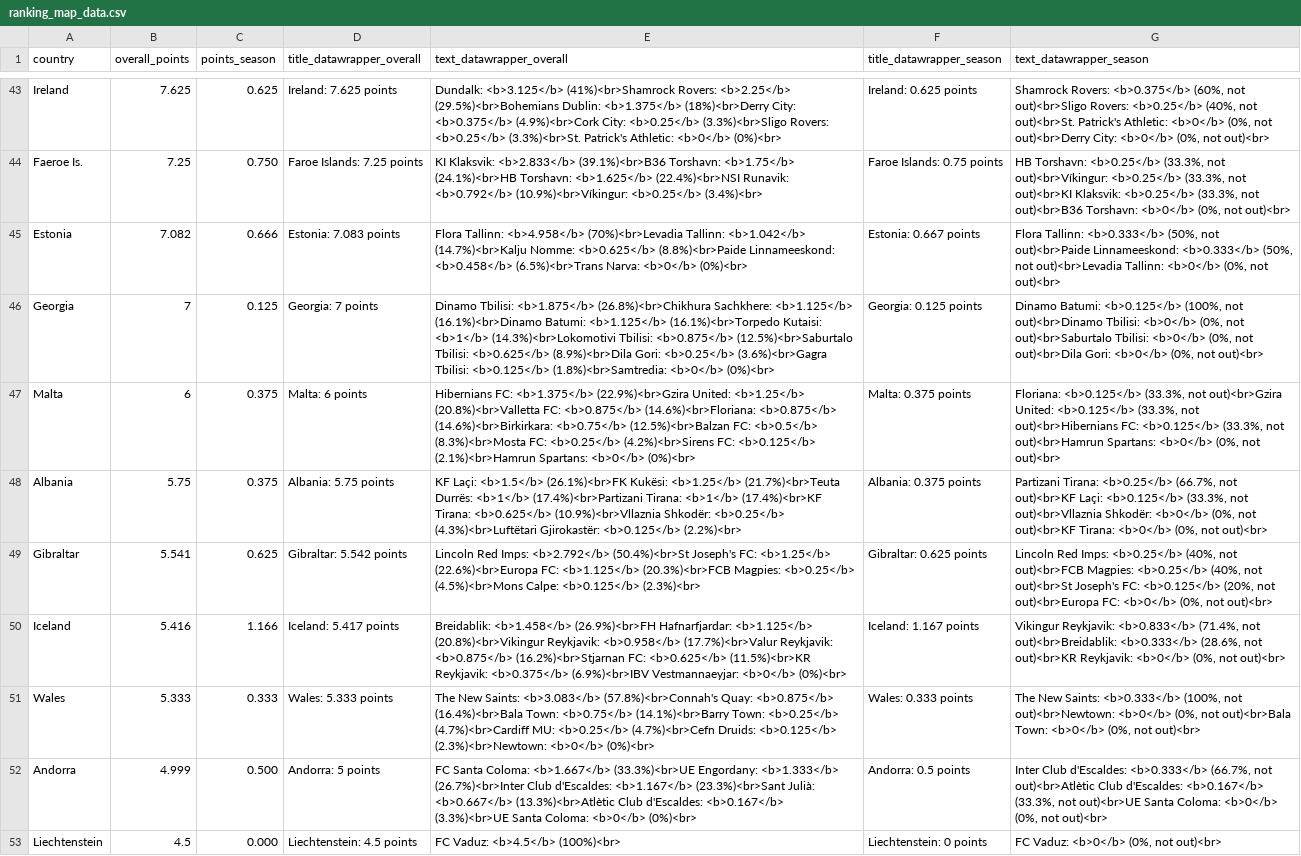
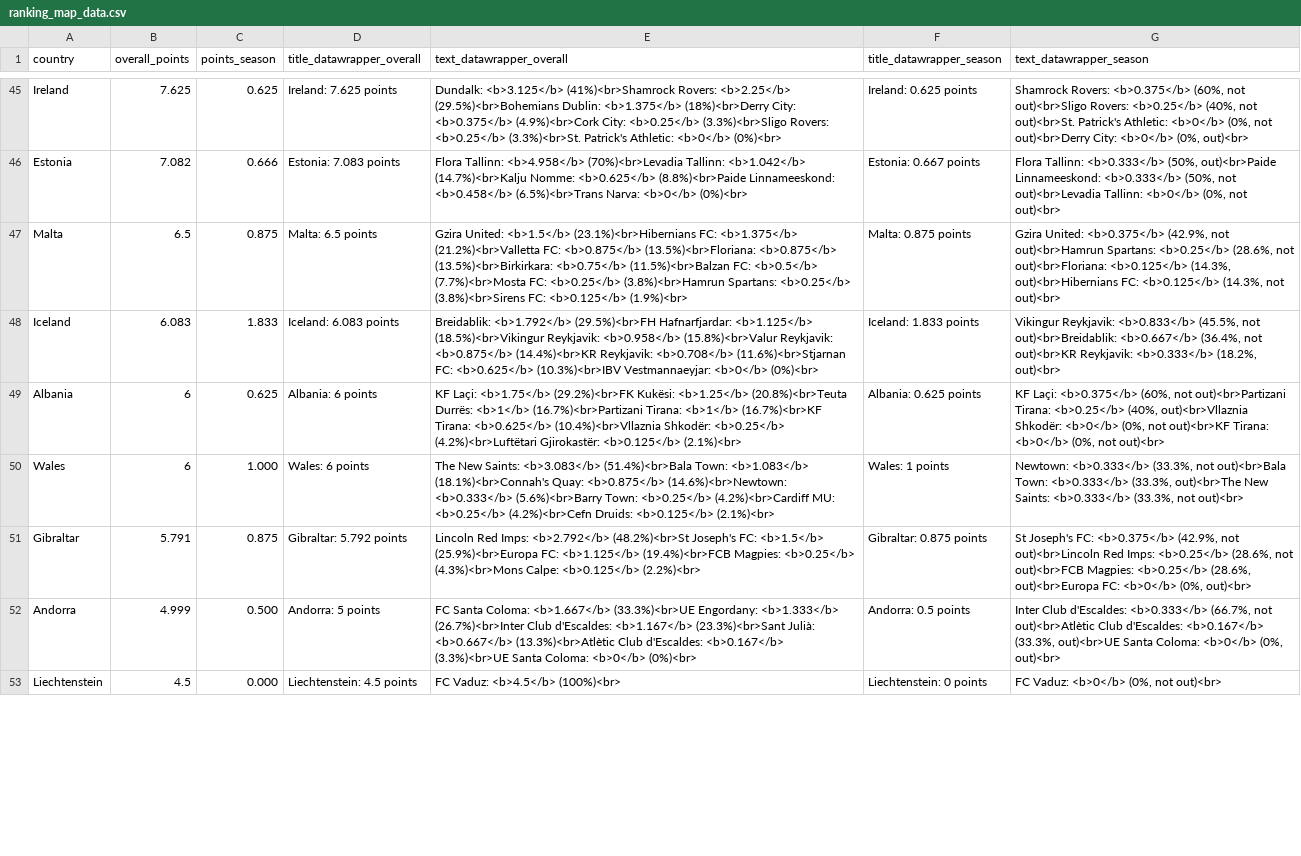
Before and after one commit to awp-finanznachrichten/uefa_ranking, a CSV file: Output/ranking_map_data.csv, drawn as a sheet; only a part is shown, gaps mark what is left out; removed rows and columns are numbered as before the commit, all else as after; the diff covers the shown part only; the diff names each change by its address in the sheet, - before the commit and + after, or states it on an @@ line.

```diff
--- a/Output/ranking_map_data.csv
+++ b/Output/ranking_map_data.csv
-G45 (text_datawrapper_season): …<b>0</b> (0%, not out)<br>
+G45 (text_datawrapper_season): …<b>0</b> (0%, out)<br>
-row 44: Faeroe Is. | 7.25 | 0.750 | Faroe Islands: 7.25 points | KI Klaksvik: <b>2.833</b> (39.1%)<br>B36 Torshavn: <b>1.75</b> (24.1%)<br>HB Torshavn: <b>1.625</b> (22.4%)<br>NSI Runavik: <b>0.792</b> (10.9%)<br>Víkingur: <b>0.25</b> (3.4%)<br> | Faroe Islands: 0.75 points | HB Torshavn: <b>0.25</b> (33.3%, not out)<br>Víkingur: <b>0.25</b> (33.3%, not out)<br>KI Klaksvik: <b>0.25</b> (33.3%, not out)<br>B36 Torshavn: <b>0</b> (0%, not out)<br>
-G46 (text_datawrapper_season): …<b>0.333</b> (50%, not out)<br>Paide Linnameeskond:…
+G46 (text_datawrapper_season): …<b>0.333</b> (50%, out)<br>Paide Linnameeskond:…
-row 46: Georgia | 7 | 0.125 | Georgia: 7 points | Dinamo Tbilisi: <b>1.875</b> (26.8%)<br>Chikhura Sachkhere: <b>1.125</b> (16.1%)<br>Dinamo Batumi: <b>1.125</b> (16.1%)<br>Torpedo Kutaisi: <b>1</b> (14.3%)<br>Lokomotivi Tbilisi: <b>0.875</b> (12.5%)<br>Saburtalo Tbilisi: <b>0.625</b> (8.9%)<br>Dila Gori: <b>0.25</b> (3.6%)<br>Gagra Tbilisi: <b>0.125</b> (1.8%)<br>Samtredia: <b>0</b> (0%)<br> | Georgia: 0.125 points | Dinamo Batumi: <b>0.125</b> (100%, not out)<br>Dinamo Tbilisi: <b>0</b> (0%, not out)<br>Saburtalo Tbilisi: <b>0</b> (0%, not out)<br>Dila Gori: <b>0</b> (0%, not out)<br>
-B47 (overall_points): 6
+B47 (overall_points): 6.5
-C47 (points_season): 0.375
+C47 (points_season): 0.875
-D47 (title_datawrapper_overall): Malta: 6 points
+D47 (title_datawrapper_overall): Malta: 6.5 points
-E47 (text_datawrapper_overall): Hibernians FC: <b>1.375</b> (22.9%)<br>Gzira United: <b>1.25</b> (20.8%)<br>Valletta FC: <b>0.875</b> (14.6%)<br>Floriana: <b>0.875</b> (14.6%)<br>Birkirkara: <b>0.75</b> (12.5%)<br>Balzan FC: <b>0.5</b> (8.3%)<br>Mosta FC: <b>0.25</b> (4.2%)<br>Sirens FC: <b>0.125</b> (2.1%)<br>Hamrun Spartans: <b>0</b> (0%)<br>
+E47 (text_datawrapper_overall): Gzira United: <b>1.5</b> (23.1%)<br>Hibernians FC: <b>1.375</b> (21.2%)<br>Valletta FC: <b>0.875</b> (13.5%)<br>Floriana: <b>0.875</b> (13.5%)<br>Birkirkara: <b>0.75</b> (11.5%)<br>Balzan FC: <b>0.5</b> (7.7%)<br>Mosta FC: <b>0.25</b> (3.8%)<br>Hamrun Spartans: <b>0.25</b> (3.8%)<br>Sirens FC: <b>0.125</b> (1.9%)<br>
-F47 (title_datawrapper_season): Malta: 0.375 points
+F47 (title_datawrapper_season): Malta: 0.875 points
-G47 (text_datawrapper_season): Floriana: <b>0.125</b> (33.3%, not out)<br>Gzira United: <b>0.125</b> (33.3%, not out)<br>Hibernians FC: <b>0.125</b> (33.3%, not out)<br>Hamrun Spartans: <b>0</b> (0%, not out)<br>
+G47 (text_datawrapper_season): Gzira United: <b>0.375</b> (42.9%, not out)<br>Hamrun Spartans: <b>0.25</b> (28.6%, not out)<br>Floriana: <b>0.125</b> (14.3%, out)<br>Hibernians FC: <b>0.125</b> (14.3%, not out)<br>
+row 48: Iceland | 6.083 | 1.833 | Iceland: 6.083 points | Breidablik: <b>1.792</b> (29.5%)<br>FH Hafnarfjardar: <b>1.125</b> (18.5%)<br>Vikingur Reykjavik: <b>0.958</b> (15.8%)<br>Valur Reykjavik: <b>0.875</b> (14.4%)<br>KR Reykjavik: <b>0.708</b> (11.6%)<br>Stjarnan FC: <b>0.625</b> (10.3%)<br>IBV Vestmannaeyjar: <b>0</b> (0%)<br> | Iceland: 1.833 points | Vikingur Reykjavik: <b>0.833</b> (45.5%, not out)<br>Breidablik: <b>0.667</b> (36.4%, not out)<br>KR Reykjavik: <b>0.333</b> (18.2%, out)<br>
-B49 (overall_points): 5.75
+B49 (overall_points): 6
-C49 (points_season): 0.375
+C49 (points_season): 0.625
-D49 (title_datawrapper_overall): Albania: 5.75 points
+D49 (title_datawrapper_overall): Albania: 6 points
-E49 (text_datawrapper_overall): KF Laçi: <b>1.5</b> (26.1%)<br>FK Kukësi: <b>1.25</b> (21.7%)<br>Teuta Durrës: <b>1</b> (17.4%)<br>Partizani Tirana: <b>1</b> (17.4%)<br>KF Tirana: <b>0.625</b> (10.9%)<br>Vllaznia Shkodër: <b>0.25</b> (4.3%)<br>Luftëtari Gjirokastër: <b>0.125</b> (2.2%)<br>
+E49 (text_datawrapper_overall): KF Laçi: <b>1.75</b> (29.2%)<br>FK Kukësi: <b>1.25</b> (20.8%)<br>Teuta Durrës: <b>1</b> (16.7%)<br>Partizani Tirana: <b>1</b> (16.7%)<br>KF Tirana: <b>0.625</b> (10.4%)<br>Vllaznia Shkodër: <b>0.25</b> (4.2%)<br>Luftëtari Gjirokastër: <b>0.125</b> (2.1%)<br>
-F49 (title_datawrapper_season): Albania: 0.375 points
+F49 (title_datawrapper_season): Albania: 0.625 points
-G49 (text_datawrapper_season): Partizani Tirana: <b>0.25</b> (66.7%, not out)<br>KF Laçi: <b>0.125</b> (33.3%, not out)<br>Vllaznia Shkodër:…
+G49 (text_datawrapper_season): KF Laçi: <b>0.375</b> (60%, not out)<br>Partizani Tirana: <b>0.25</b> (40%, out)<br>Vllaznia Shkodër:…
+row 50: Wales | 6 | 1.000 | Wales: 6 points | The New Saints: <b>3.083</b> (51.4%)<br>Bala Town: <b>1.083</b> (18.1%)<br>Connah's Quay: <b>0.875</b> (14.6%)<br>Newtown: <b>0.333</b> (5.6%)<br>Barry Town: <b>0.25</b> (4.2%)<br>Cardiff MU: <b>0.25</b> (4.2%)<br>Cefn Druids: <b>0.125</b> (2.1%)<br> | Wales: 1 points | Newtown: <b>0.333</b> (33.3%, not out)<br>Bala Town: <b>0.333</b> (33.3%, out)<br>The New Saints: <b>0.333</b> (33.3%, not out)<br>
-B51 (overall_points): 5.541
+B51 (overall_points): 5.791
-C51 (points_season): 0.625
+C51 (points_season): 0.875
-D51 (title_datawrapper_overall): Gibraltar: 5.542 points
+D51 (title_datawrapper_overall): Gibraltar: 5.792 points
-E51 (text_datawrapper_overall): …Imps: <b>2.792</b> (50.4%)<br>St Joseph's FC: <b>1.25</b> (22.6%)<br>Europa FC: <b>1.125</b> (20.3%)<br>FCB Magpies: <b>0.25</b> (4.5%)<br>Mons Calpe: <b>0.125</b> (2.3%)<br>
+E51 (text_datawrapper_overall): …Imps: <b>2.792</b> (48.2%)<br>St Joseph's FC: <b>1.5</b> (25.9%)<br>Europa FC: <b>1.125</b> (19.4%)<br>FCB Magpies: <b>0.25</b> (4.3%)<br>Mons Calpe: <b>0.125</b> (2.2%)<br>
-F51 (title_datawrapper_season): Gibraltar: 0.625 points
+F51 (title_datawrapper_season): Gibraltar: 0.875 points
-G51 (text_datawrapper_season): Lincoln Red Imps: <b>0.25</b> (40%, not out)<br>FCB Magpies: <b>0.25</b> (40%, not out)<br>St Joseph's FC: <b>0.125</b> (20%, not out)<br>Europa FC: <b>0</b> (0%, not out)<br>
+G51 (text_datawrapper_season): St Joseph's FC: <b>0.375</b> (42.9%, not out)<br>Lincoln Red Imps: <b>0.25</b> (28.6%, not out)<br>FCB Magpies: <b>0.25</b> (28.6%, out)<br>Europa FC: <b>0</b> (0%, out)<br>
-row 50: Iceland | 5.416 | 1.166 | Iceland: 5.417 points | Breidablik: <b>1.458</b> (26.9%)<br>FH Hafnarfjardar: <b>1.125</b> (20.8%)<br>Vikingur Reykjavik: <b>0.958</b> (17.7%)<br>Valur Reykjavik: <b>0.875</b> (16.2%)<br>Stjarnan FC: <b>0.625</b> (11.5%)<br>KR Reykjavik: <b>0.375</b> (6.9%)<br>IBV Vestmannaeyjar: <b>0</b> (0%)<br> | Iceland: 1.167 points | Vikingur Reykjavik: <b>0.833</b> (71.4%, not out)<br>Breidablik: <b>0.333</b> (28.6%, not out)<br>KR Reykjavik: <b>0</b> (0%, not out)<br>
-row 51: Wales | 5.333 | 0.333 | Wales: 5.333 points | The New Saints: <b>3.083</b> (57.8%)<br>Connah's Quay: <b>0.875</b> (16.4%)<br>Bala Town: <b>0.75</b> (14.1%)<br>Barry Town: <b>0.25</b> (4.7%)<br>Cardiff MU: <b>0.25</b> (4.7%)<br>Cefn Druids: <b>0.125</b> (2.3%)<br>Newtown: <b>0</b> (0%)<br> | Wales: 0.333 points | The New Saints: <b>0.333</b> (100%, not out)<br>Newtown: <b>0</b> (0%, not out)<br>Bala Town: <b>0</b> (0%, not out)<br>
-G52 (text_datawrapper_season): …<b>0.167</b> (33.3%, not out)<br>UE Santa Coloma: <b>0</b> (0%, not out)<br>
+G52 (text_datawrapper_season): …<b>0.167</b> (33.3%, out)<br>UE Santa Coloma: <b>0</b> (0%, out)<br>
```
Also changed, not shown: 5 added rows, 3 removed rows and 73 edited cells elsewhere in this file, Output/ranking_map_data_teams.csv, Output/ranking_map_data_teams_season.csv, 6 other files.
